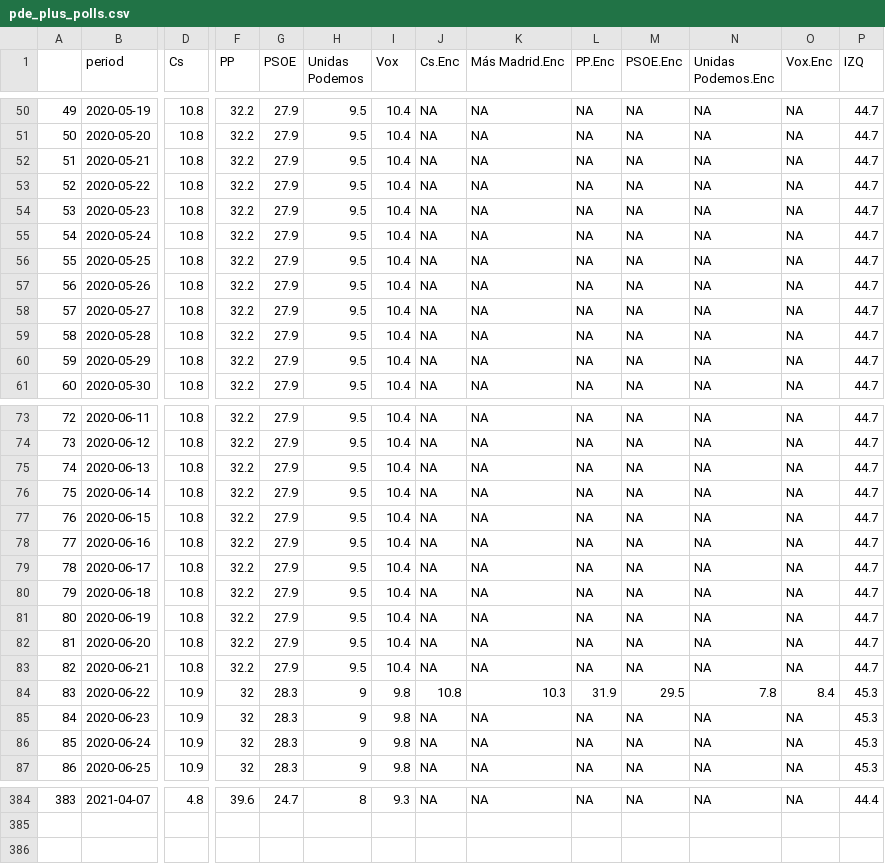
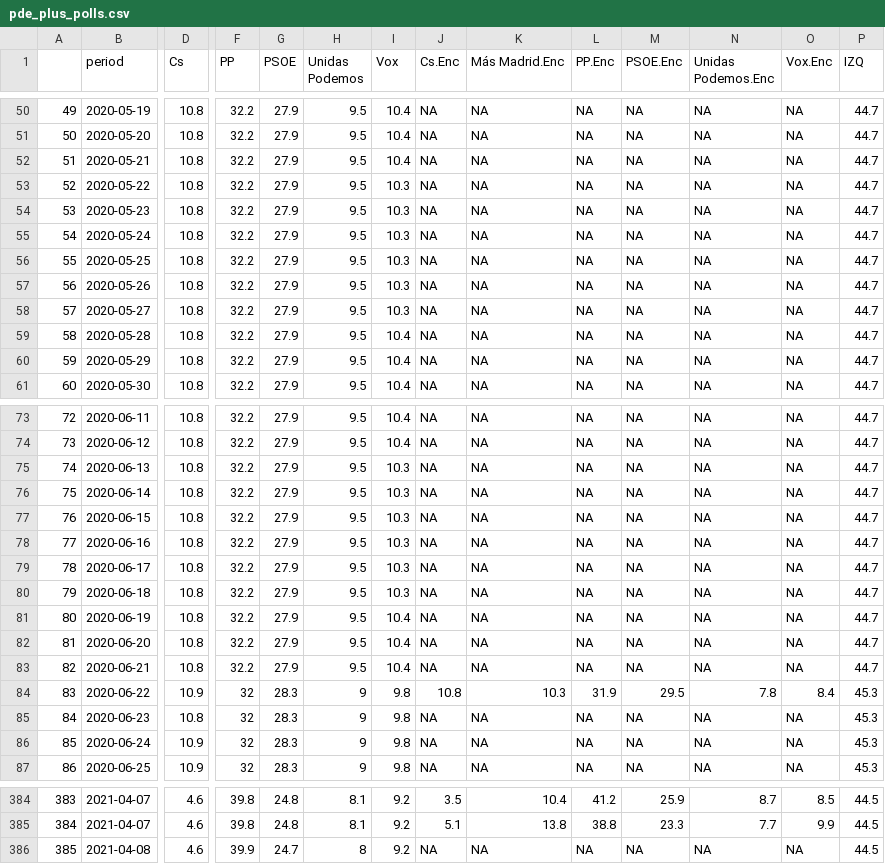
Before and after one commit to endikasatu/madrid-2021-model, a CSV file: data/pde_plus_polls.csv, drawn as a sheet; only a part is shown, gaps mark what is left out; rows hold the shown columns only; the diff covers the shown part only; the diff names each change by its address in the sheet, - before the commit and + after, or states it on an @@ line.

```diff
--- a/data/pde_plus_polls.csv
+++ b/data/pde_plus_polls.csv
-I53:I58 (Vox): 10.4
+I53:I58 (Vox): 10.3
-I75:I80 (Vox): 10.4
+I75:I80 (Vox): 10.3
-D85 (Cs): 10.9
+D85 (Cs): 10.8
-D384 (Cs): 4.8
+D384 (Cs): 4.6
-F384 (PP): 39.6
+F384 (PP): 39.8
-G384 (PSOE): 24.7
+G384 (PSOE): 24.8
-H384 (Unidas Podemos): 8
+H384 (Unidas Podemos): 8.1
-I384 (Vox): 9.3
+I384 (Vox): 9.2
-J384 (Cs.Enc): NA
+J384 (Cs.Enc): 3.5
-K384 (Más Madrid.Enc): NA
+K384 (Más Madrid.Enc): 10.4
-L384 (PP.Enc): NA
+L384 (PP.Enc): 41.2
-M384 (PSOE.Enc): NA
+M384 (PSOE.Enc): 25.9
-N384 (Unidas Podemos.Enc): NA
+N384 (Unidas Podemos.Enc): 8.7
-O384 (Vox.Enc): NA
+O384 (Vox.Enc): 8.5
-P384 (IZQ): 44.4
+P384 (IZQ): 44.5
+row 385: 384 | 2021-04-07 | 4.6 | 39.8 | 24.8 | 8.1 | 9.2 | 5.1 | 13.8 | 38.8 | 23.3 | 7.7 | 9.9 | 44.5
+row 386: 385 | 2021-04-08 | 4.6 | 39.9 | 24.7 | 8 | 9.2 | NA | NA | NA | NA | NA | NA | 44.5
```
Also changed, not shown: 79 edited cells elsewhere in this file, data/polls.csv.
